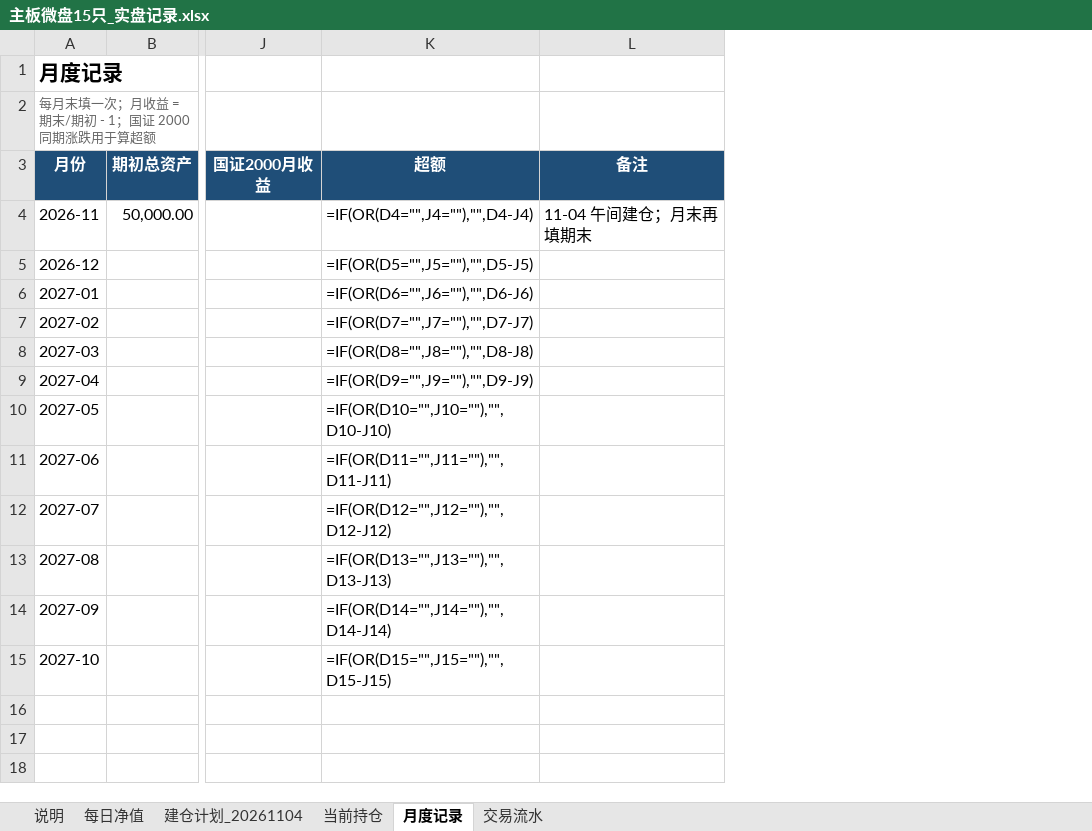
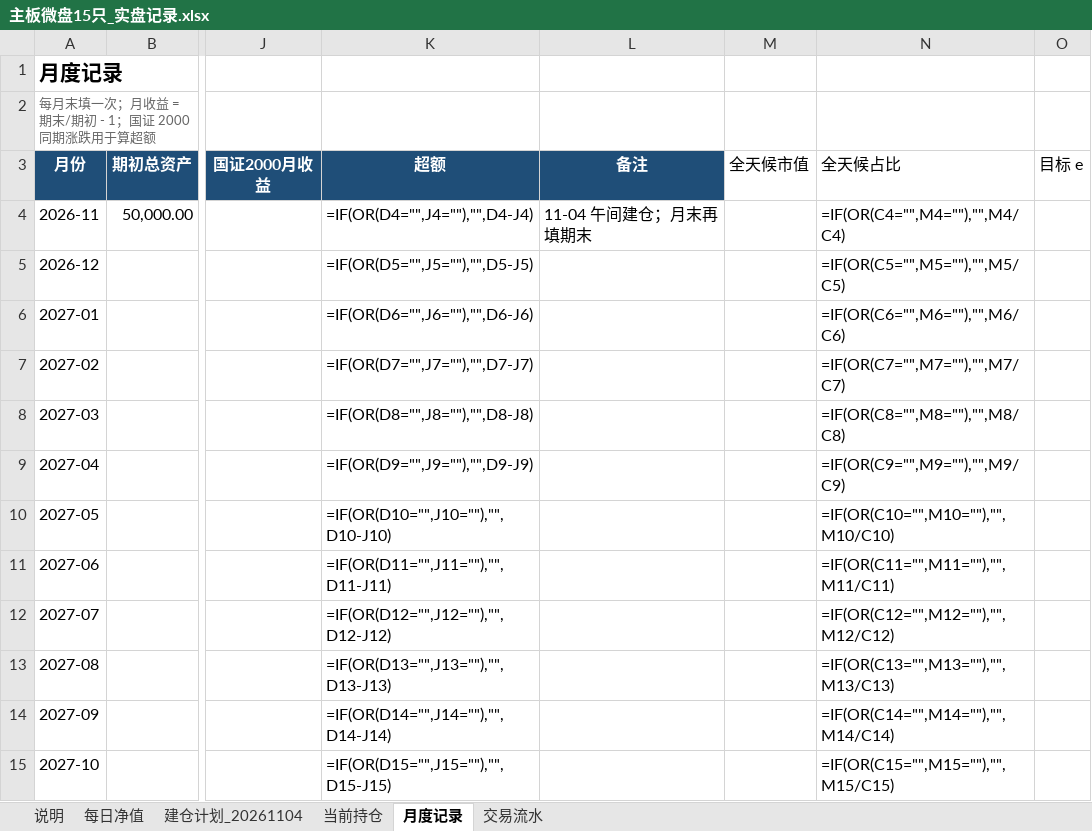
Before and after one commit to LinNego/QuantMind, an Excel workbook: docs/实盘记录/主板微盘15只_实盘记录.xlsx, sheet 月度记录, drawn as a sheet; only a part is shown, gaps mark what is left out; values as stored, in another font and other column widths than the file's, no borders; formulas without a stored value are shown as written; the diff names each change by its address in the sheet, - before the commit and + after, or states it on an @@ line.

```diff
--- a/docs/实盘记录/主板微盘15只_实盘记录.xlsx (sheet 月度记录)
+++ b/docs/实盘记录/主板微盘15只_实盘记录.xlsx (sheet 月度记录)
+column M (全天候市值), empty
+column N (全天候占比), rows 4-15: =IF(OR(C4="",M4=""),"",M4/C4) | =IF(OR(C5="",M5=""),"",M5/C5) | =IF(OR(C6="",M6=""),"",M6/C6) | =IF(OR(C7="",M7=""),"",M7/C7) | =IF(OR(C8="",M8=""),"",M8/C8) | =IF(OR(C9="",M9=""),"",M9/C9) | =IF(OR(C10="",M10=""),"",M10/C10) | =IF(OR(C11="",M11=""),"",M11/C11) | =IF(OR(C12="",M12=""),"",M12/C12) | =IF(OR(C13="",M13=""),"",M13/C13) | =IF(OR(C14="",M14=""),"",M14/C14) | =IF(OR(C15="",M15=""),"",M15/C15)
+column O (目标 e), empty
```
Also changed, not shown: sheet 当前持仓, sheet 每日净值, 1 other file.
